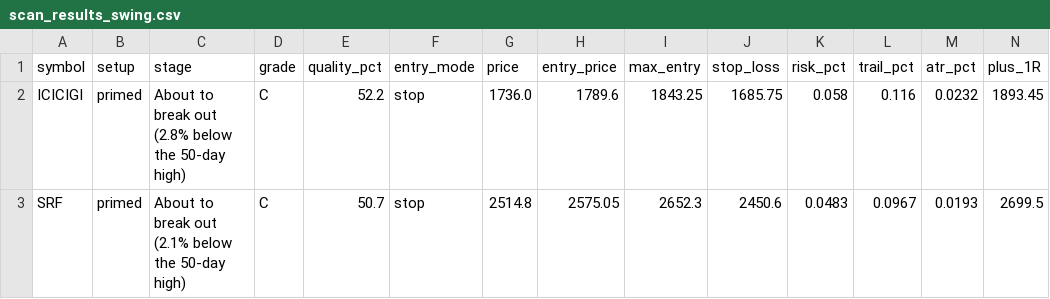
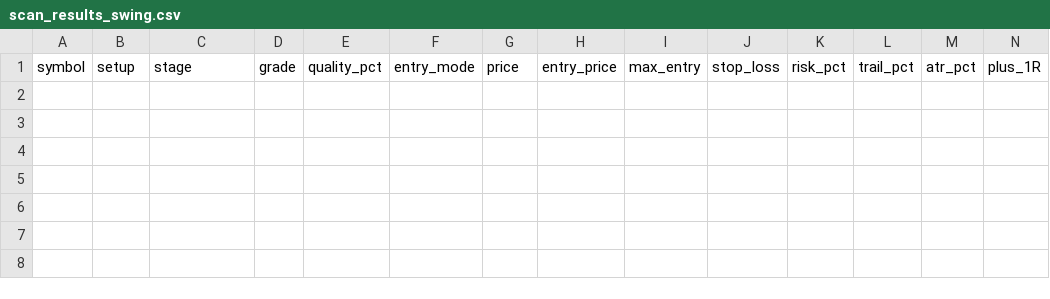
Before and after one commit to spy15007-arch/nifty-scnr, a CSV file: scan_results_swing.csv, drawn as a sheet; only a part is shown; rows hold the shown columns only; the diff names each change by its address in the sheet, - before the commit and + after, or states it on an @@ line.

```diff
--- a/scan_results_swing.csv
+++ b/scan_results_swing.csv
-row 2: ICICIGI | primed | About to break out (2.8% below the 50-day high) | C | 52.2 | stop | 1736.0 | 1789.6 | 1843.25 | 1685.75 | 0.058 | 0.116 | 0.0232 | 1893.45
-row 3: SRF | primed | About to break out (2.1% below the 50-day high) | C | 50.7 | stop | 2514.8 | 2575.05 | 2652.3 | 2450.6 | 0.0483 | 0.0967 | 0.0193 | 2699.5
```
Also changed, not shown: tracking/trades.csv, 12 other files.
